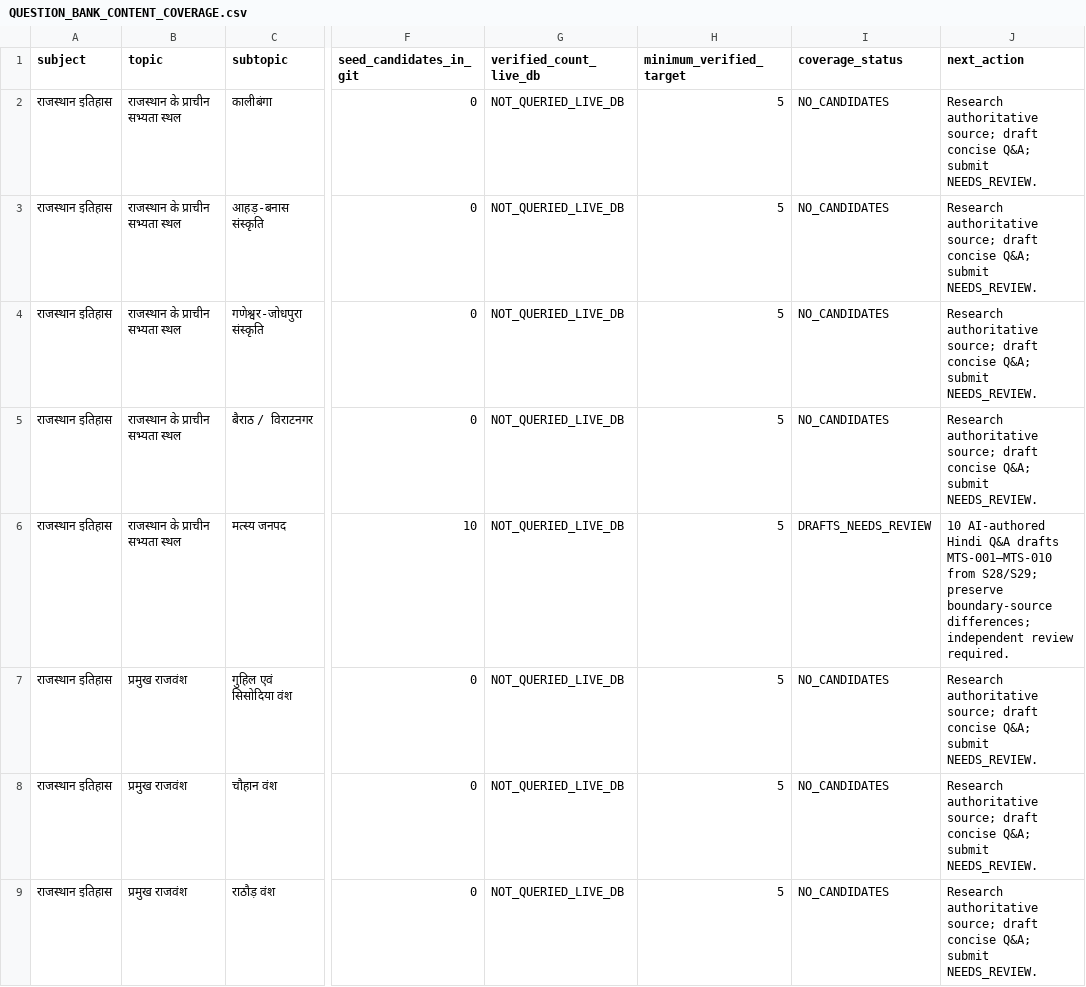
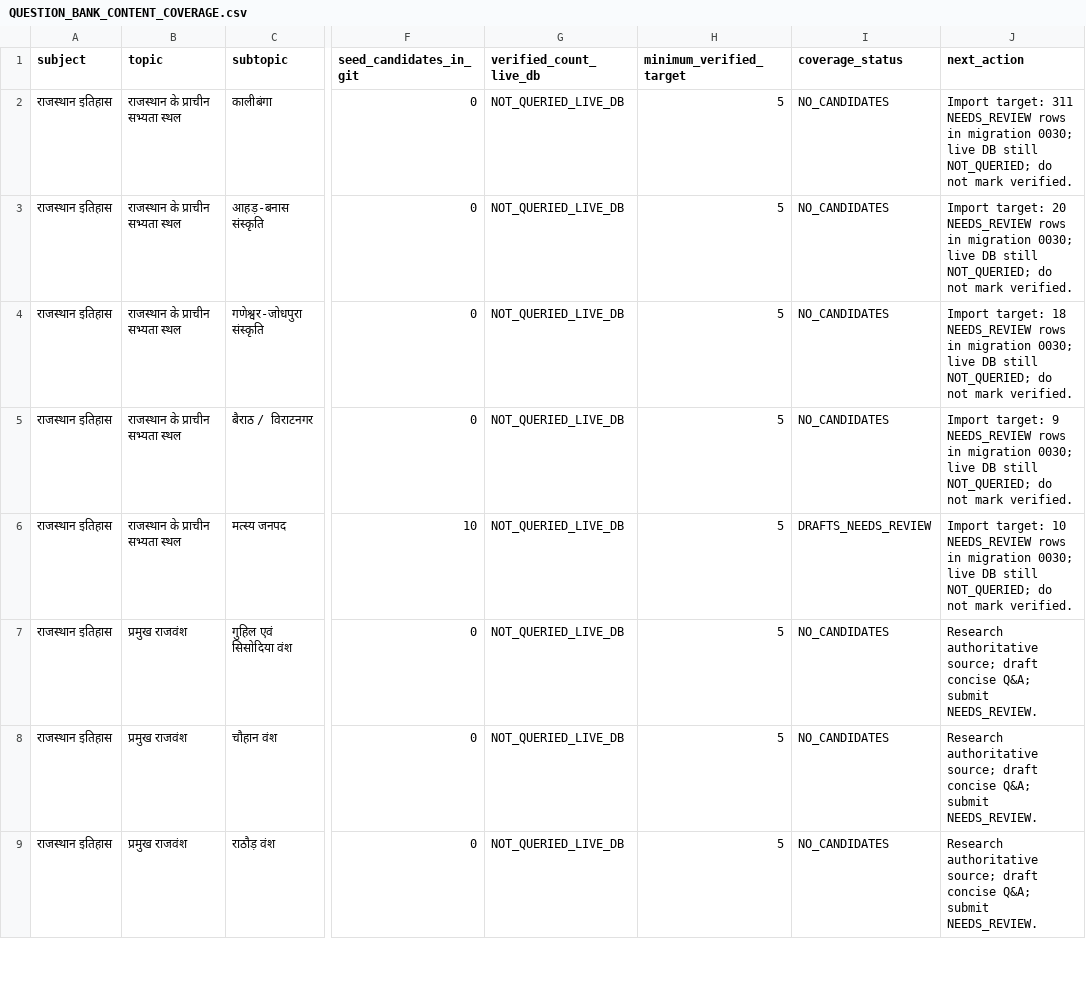
Before and after one commit to snchat78-svg/AI-COMP, a CSV file: docs/QUESTION_BANK_CONTENT_COVERAGE.csv, drawn as a sheet; only a part is shown, gaps mark what is left out; the diff names each change by its address in the sheet, - before the commit and + after, or states it on an @@ line.

Commit message:
docs: record Chapter 2 import targets without claiming live verification

```diff
--- a/docs/QUESTION_BANK_CONTENT_COVERAGE.csv
+++ b/docs/QUESTION_BANK_CONTENT_COVERAGE.csv
-J2 (next_action): Research authoritative source; draft concise Q&A; submit NEEDS_REVIEW.
+J2 (next_action): Import target: 311 NEEDS_REVIEW rows in migration 0030; live DB still NOT_QUERIED; do not mark verified.
-J3 (next_action): Research authoritative source; draft concise Q&A; submit NEEDS_REVIEW.
+J3 (next_action): Import target: 20 NEEDS_REVIEW rows in migration 0030; live DB still NOT_QUERIED; do not mark verified.
-J4 (next_action): Research authoritative source; draft concise Q&A; submit NEEDS_REVIEW.
+J4 (next_action): Import target: 18 NEEDS_REVIEW rows in migration 0030; live DB still NOT_QUERIED; do not mark verified.
-J5 (next_action): Research authoritative source; draft concise Q&A; submit NEEDS_REVIEW.
+J5 (next_action): Import target: 9 NEEDS_REVIEW rows in migration 0030; live DB still NOT_QUERIED; do not mark verified.
-J6 (next_action): 10 AI-authored Hindi Q&A drafts MTS-001–MTS-010 from S28/S29; preserve boundary-source differences; independent review required.
+J6 (next_action): Import target: 10 NEEDS_REVIEW rows in migration 0030; live DB still NOT_QUERIED; do not mark verified.
```
